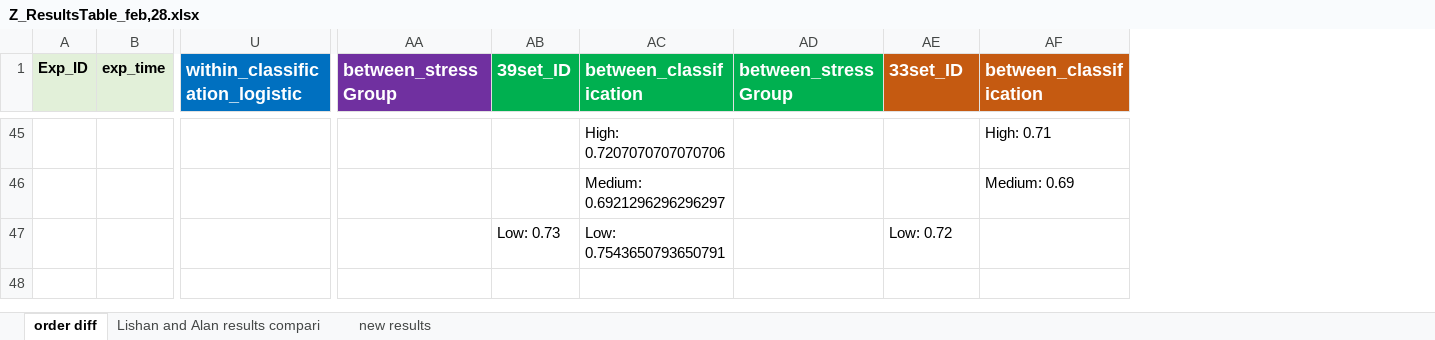
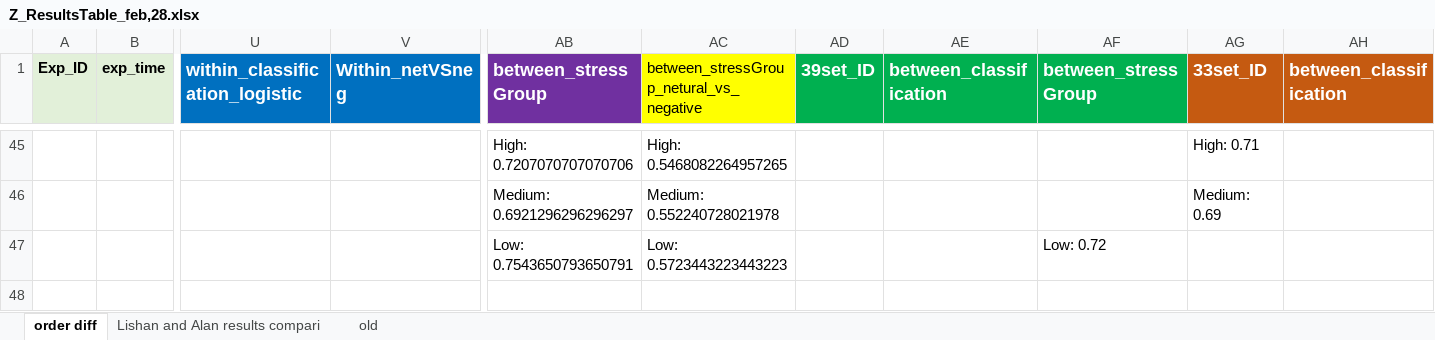
Before and after one commit to capitalallen/eeg-ml, an Excel workbook: allen/Z_ResultsTable_feb,28.xlsx, sheet order diff, drawn as a sheet; only a part is shown, gaps mark what is left out; values as stored, in another font and other column widths than the file's, no borders; addresses are those after the commit; the diff covers the shown part only; the diff names each change by its address in the sheet, - before the commit and + after, or states it on an @@ line.

```diff
--- a/allen/Z_ResultsTable_feb,28.xlsx (sheet order diff)
+++ b/allen/Z_ResultsTable_feb,28.xlsx (sheet order diff)
-sheet tab: new results
+sheet tab: old
+column V (Within_netVSneg), empty
+column AC, row 1: between_stressGroup_netural_vs_negative; rows 45-47: High: 0.5468082264957265 | Medium: 0.552240728021978 | Low: 0.5723443223443223
-AB45 (between_stressGroup): (empty)
+AB45 (between_stressGroup): High: 0.7207070707070706
-AE45 (between_classification): High: 0.7207070707070706
+AE45 (between_classification): (empty)
-AG45 (33set_ID): (empty)
+AG45 (33set_ID): High: 0.71
-AH45 (between_classification): High: 0.71
+AH45 (between_classification): (empty)
-AB46 (between_stressGroup): (empty)
+AB46 (between_stressGroup): Medium: 0.6921296296296297
-AE46 (between_classification): Medium: 0.6921296296296297
+AE46 (between_classification): (empty)
-AG46 (33set_ID): (empty)
+AG46 (33set_ID): Medium: 0.69
-AH46 (between_classification): Medium: 0.69
+AH46 (between_classification): (empty)
-AB47 (between_stressGroup): (empty)
+AB47 (between_stressGroup): Low: 0.7543650793650791
-AD47 (39set_ID): Low: 0.73
+AD47 (39set_ID): (empty)
-AE47 (between_classification): Low: 0.7543650793650791
+AE47 (between_classification): (empty)
-AF47 (between_stressGroup): (empty)
+AF47 (between_stressGroup): Low: 0.72
-AG47 (33set_ID): Low: 0.72
+AG47 (33set_ID): (empty)
```
Also changed, not shown: 43 edited cells and cell formats elsewhere in this sheet, formulas that keep their value, 32 other files.
